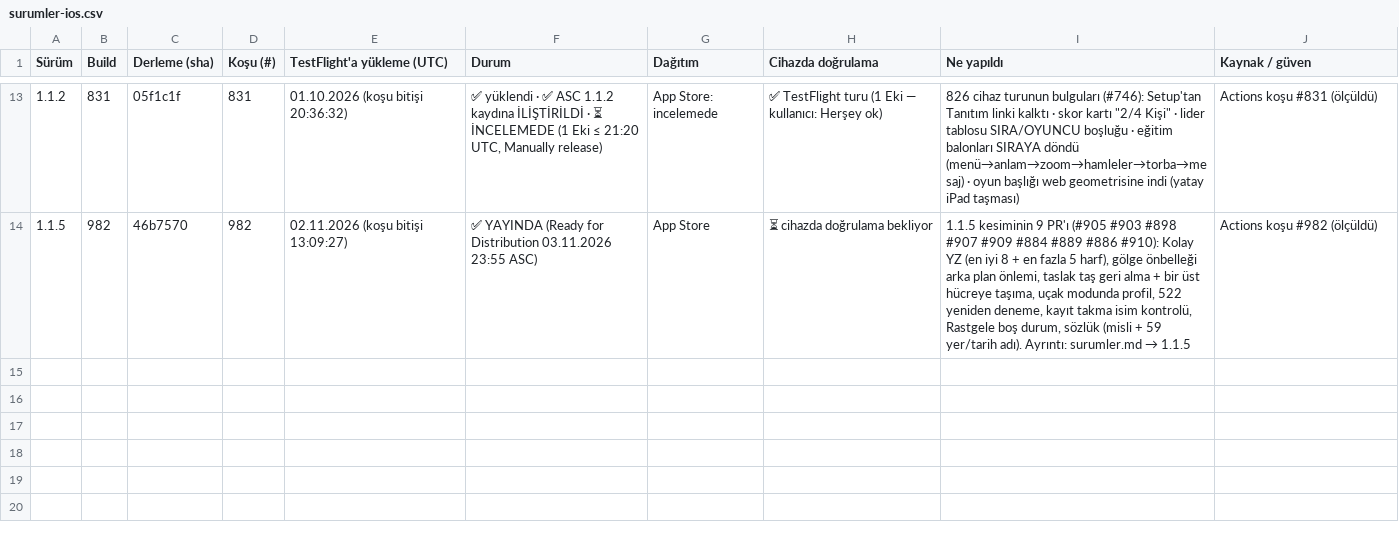
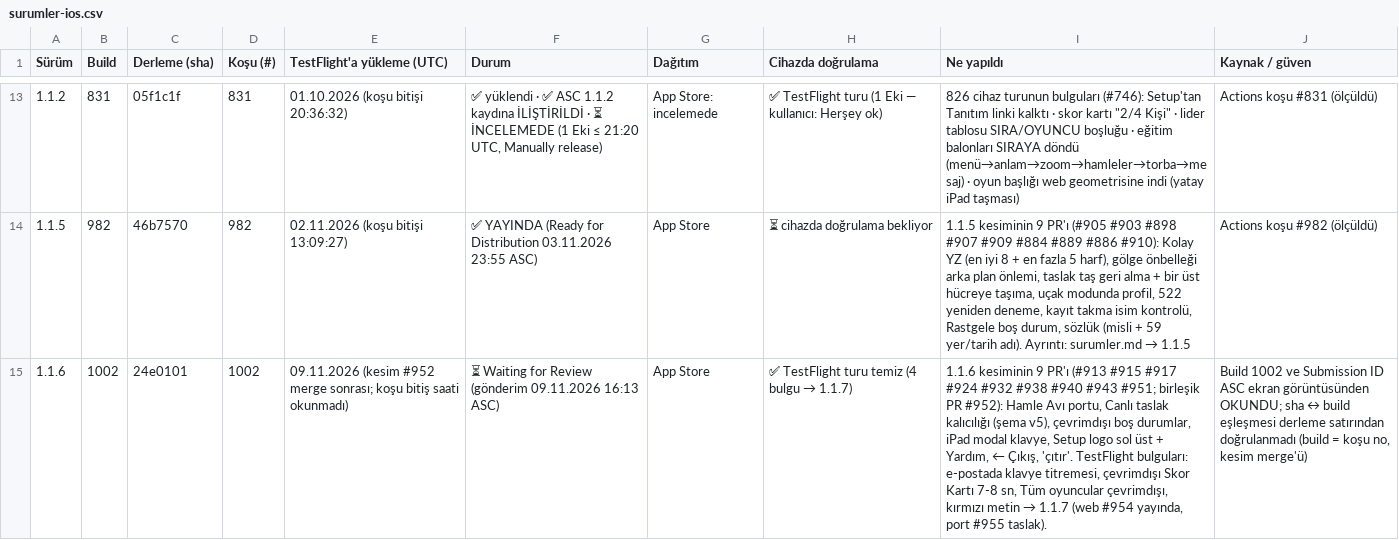
Before and after one commit to alpcapa/kelimeki, a CSV file: mobile/docs/surumler/surumler-ios.csv, drawn as a sheet; only a part is shown, gaps mark what is left out; the diff names each change by its address in the sheet, - before the commit and + after, or states it on an @@ line.

```diff
--- a/mobile/docs/surumler/surumler-ios.csv
+++ b/mobile/docs/surumler/surumler-ios.csv
+row 15: 1.1.6 | 1002 | 24e0101 | 1002 | 09.11.2026 (kesim #952 merge sonrası; koşu bitiş saati okunmadı) | ⏳ Waiting for Review (gönderim 09.11.2026 16:13 ASC) | App Store | ✅ TestFlight turu temiz (4 bulgu → 1.1.7) | 1.1.6 kesiminin 9 PR'ı (#913 #915 #917 #924 #932 #938 #940 #943 #951; birleşik PR #952): Hamle Avı portu, Canlı taslak kalıcılığı (şema v5), çevrimdışı boş durumlar, iPad modal klavye, Setup logo sol üst + Yardım, ← Çıkış, 'çıtır'. TestFlight bulguları: e-postada klavye titremesi, çevrimdışı Skor Kartı 7-8 sn, Tüm oyuncular çevrimdışı, kırmızı metin → 1.1.7 (web #954 yayında, port #955 taslak). | Build 1002 ve Submission ID ASC ekran görüntüsünden OKUNDU; sha ↔ build eşleşmesi derleme satırından doğrulanmadı (build = koşu no, kesim merge'ü)
```
Also changed, not shown: 2 other files.
